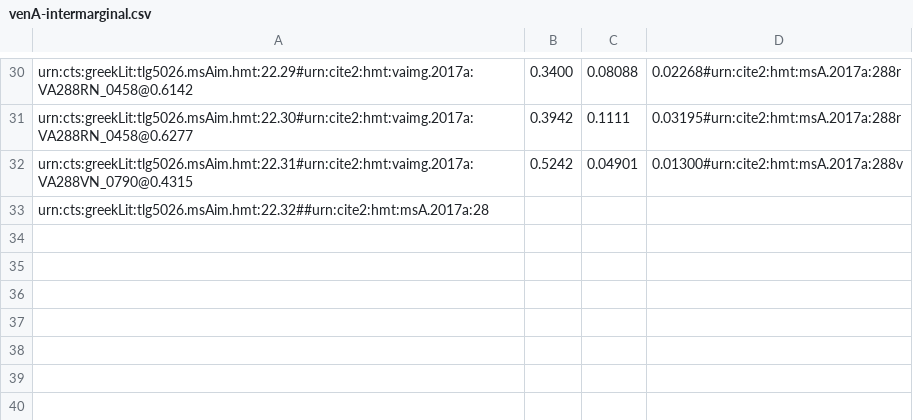
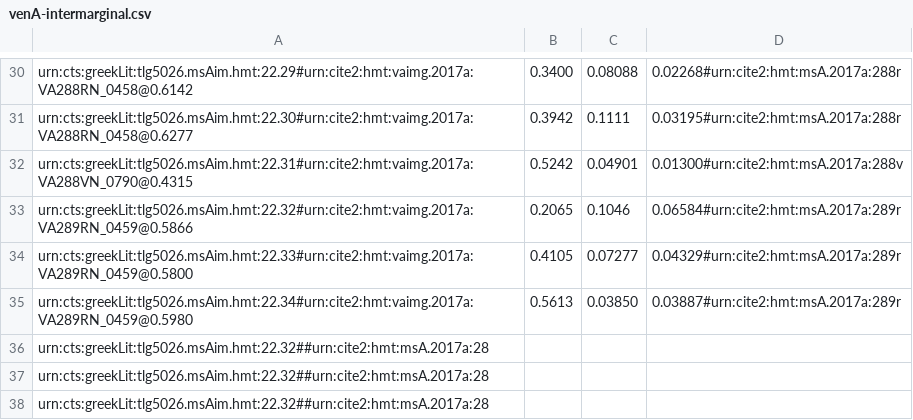
Before and after one commit to hmteditors/closed-hmt-22, a CSV file: dse-models/venA-intermarginal.csv, drawn as a sheet; only a part is shown, gaps mark what is left out; the diff names each change by its address in the sheet, - before the commit and + after, or states it on an @@ line.

```diff
--- a/dse-models/venA-intermarginal.csv
+++ b/dse-models/venA-intermarginal.csv
+row 33: urn:cts:greekLit:tlg5026.msAim.hmt:22.32#urn:cite2:hmt:vaimg.2017a:VA289RN_0459@0.5866 | 0.2065 | 0.1046 | 0.06584#urn:cite2:hmt:msA.2017a:289r
+row 34: urn:cts:greekLit:tlg5026.msAim.hmt:22.33#urn:cite2:hmt:vaimg.2017a:VA289RN_0459@0.5800 | 0.4105 | 0.07277 | 0.04329#urn:cite2:hmt:msA.2017a:289r
+row 35: urn:cts:greekLit:tlg5026.msAim.hmt:22.34#urn:cite2:hmt:vaimg.2017a:VA289RN_0459@0.5980 | 0.5613 | 0.03850 | 0.03887#urn:cite2:hmt:msA.2017a:289r
+row 36: urn:cts:greekLit:tlg5026.msAim.hmt:22.32##urn:cite2:hmt:msA.2017a:28
+row 37: urn:cts:greekLit:tlg5026.msAim.hmt:22.32##urn:cite2:hmt:msA.2017a:28
```
Also changed, not shown: dse-models/venA-interior.csv, dse-models/venA-interlinear.csv, 1 other file.
